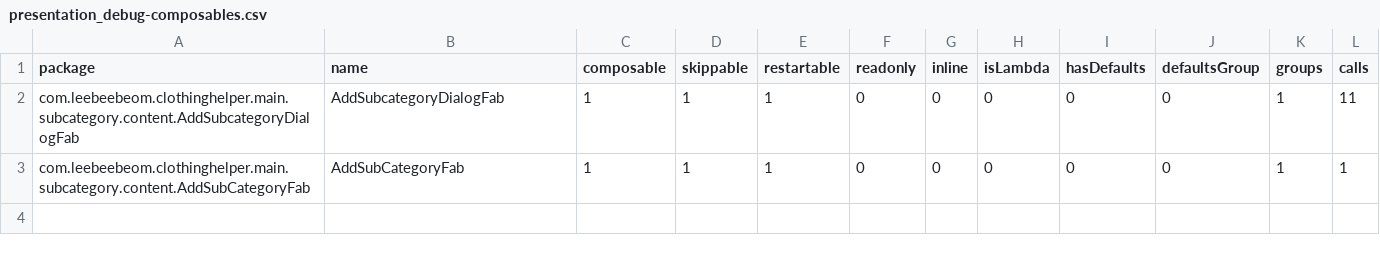
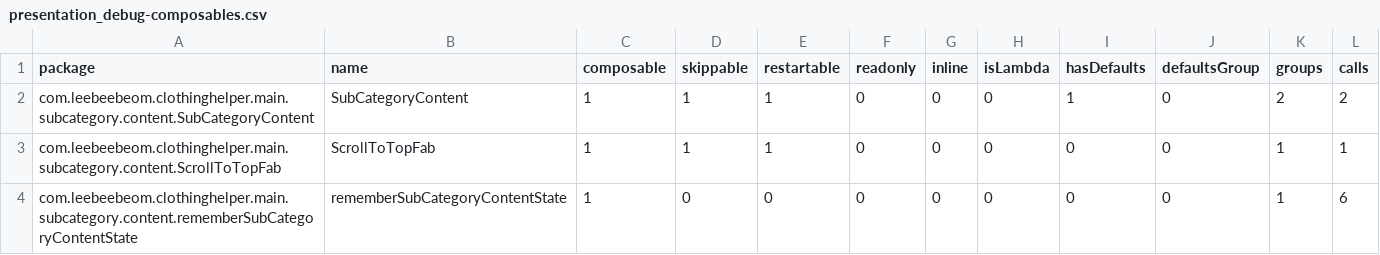
Before and after one commit to leebeebeom2/Clothing_Helper, a CSV file: report/compose-reports/presentation_debug-composables.csv, drawn as a sheet.

```diff
--- a/report/compose-reports/presentation_debug-composables.csv
+++ b/report/compose-reports/presentation_debug-composables.csv
@@ -1,3 +1,4 @@
 package,name,composable,skippable,restartable,readonly,inline,isLambda,hasDefaults,defaultsGroup,groups,calls,
-com.leebeebeom.clothinghelper.main.subcategory.content.AddSubcategoryDialogFab,AddSubcategoryDialogFab,1,1,1,0,0,0,0,0,1,11,
-com.leebeebeom.clothinghelper.main.subcategory.content.AddSubCategoryFab,AddSubCategoryFab,1,1,1,0,0,0,0,0,1,1,
+com.leebeebeom.clothinghelper.main.subcategory.content.SubCategoryContent,SubCategoryContent,1,1,1,0,0,0,1,0,2,2,
+com.leebeebeom.clothinghelper.main.subcategory.content.ScrollToTopFab,ScrollToTopFab,1,1,1,0,0,0,0,0,1,1,
+com.leebeebeom.clothinghelper.main.subcategory.content.rememberSubCategoryContentState,rememberSubCategoryContentState,1,0,0,0,0,0,0,0,1,6,
```
Also changed, not shown: 3 other files.
